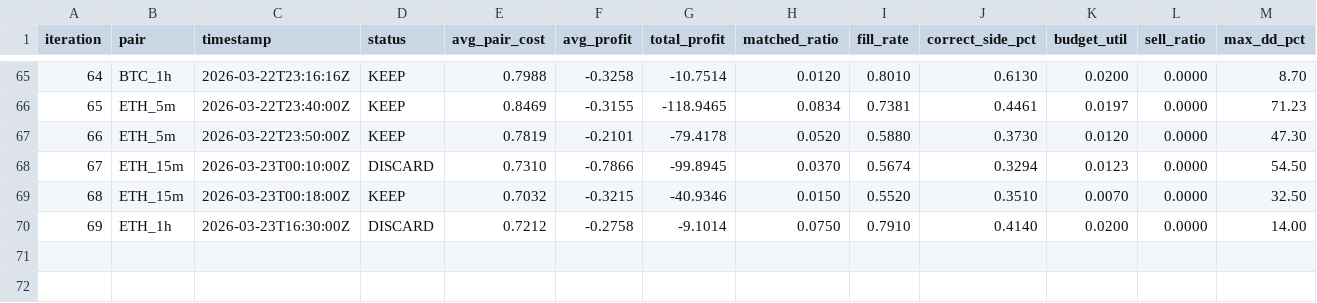
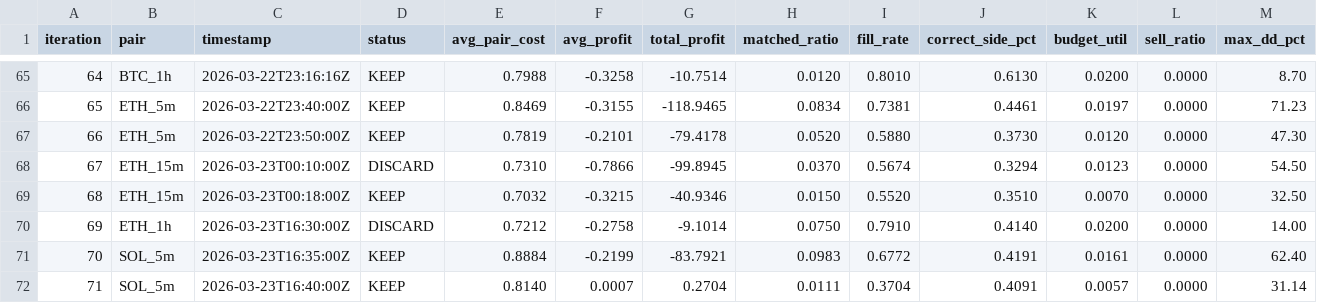
Before and after one commit to mantotan/quant-modelling, a TSV file: autoresearch/dutch/results.tsv, drawn as a sheet; only a part is shown, gaps mark what is left out; rows hold the shown columns only; the diff names each change by its address in the sheet, - before the commit and + after, or states it on an @@ line.

```diff
--- a/autoresearch/dutch/results.tsv
+++ b/autoresearch/dutch/results.tsv
+row 71: 70 | SOL_5m | 2026-03-23T16:35:00Z | KEEP | 0.8884 | -0.2199 | -83.7921 | 0.0983 | 0.6772 | 0.4191 | 0.0161 | 0.0000 | 62.40
+row 72: 71 | SOL_5m | 2026-03-23T16:40:00Z | KEEP | 0.8140 | 0.0007 | 0.2704 | 0.0111 | 0.3704 | 0.4091 | 0.0057 | 0.0000 | 31.14
```
Also changed, not shown: 5 other files.
